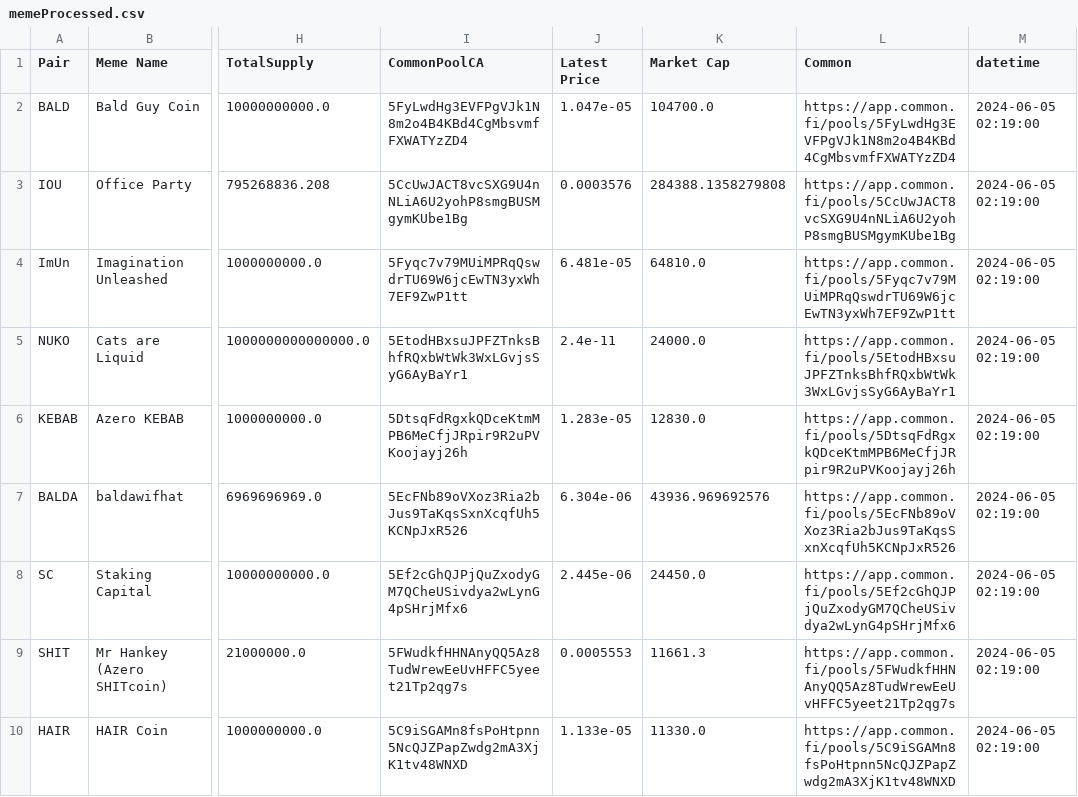
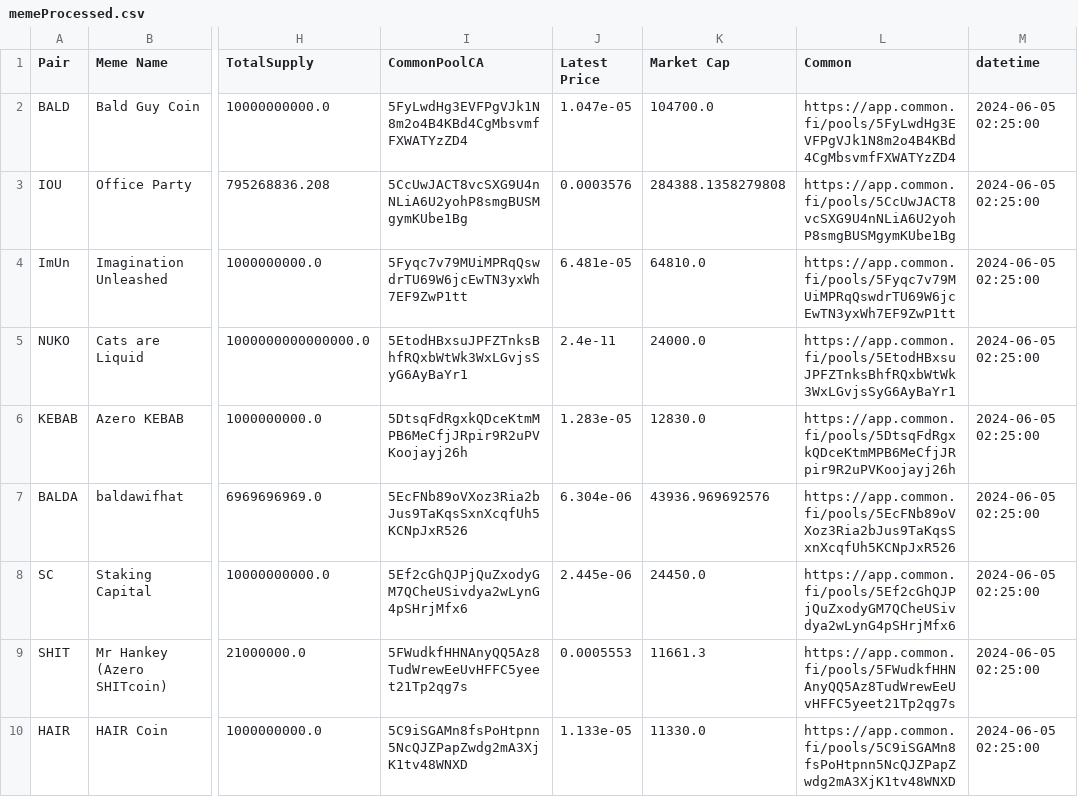
Before and after one commit to B4k469420/MADAlphaSummary, a CSV file: data/memeProcessed.csv, drawn as a sheet; only a part is shown, gaps mark what is left out; the diff names each change by its address in the sheet, - before the commit and + after, or states it on an @@ line.

Commit message:
Update memeProcessed.csv

```diff
--- a/data/memeProcessed.csv
+++ b/data/memeProcessed.csv
-M2:M10 (datetime): 2024-06-05 02:19:00
+M2:M10 (datetime): 2024-06-05 02:25:00
```
